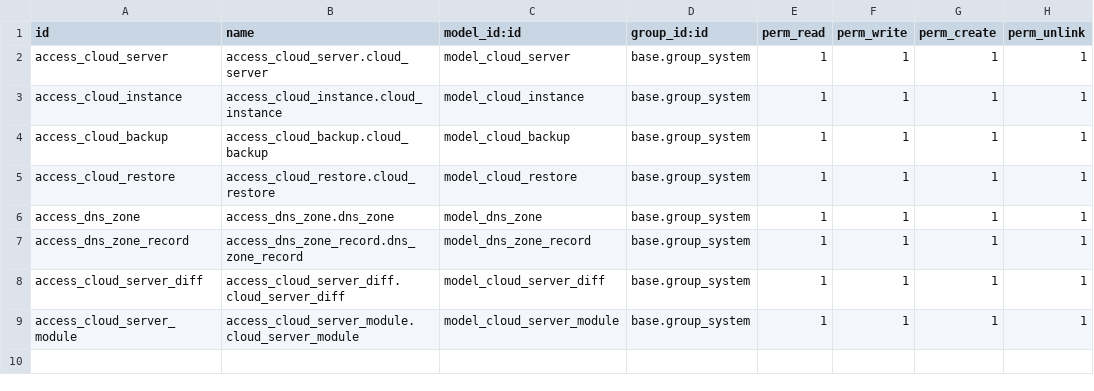
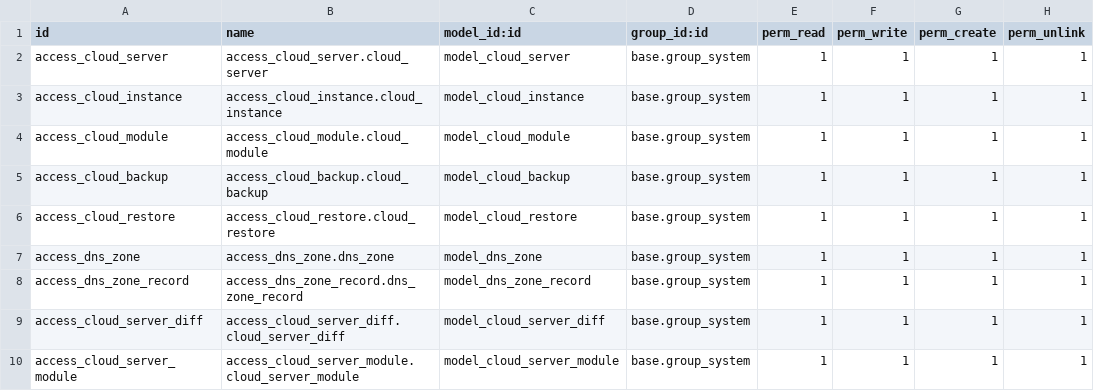
Before and after one commit to elmeriniemela/tabularium, a CSV file: cloud_manager/security/ir.model.access.csv, drawn as a sheet; the diff names each change by its address in the sheet, - before the commit and + after, or states it on an @@ line.

Commit message:
Add modules

```diff
--- a/cloud_manager/security/ir.model.access.csv
+++ b/cloud_manager/security/ir.model.access.csv
+row 4: access_cloud_module | access_cloud_module.cloud_module | model_cloud_module | base.group_system | 1 | 1 | 1 | 1
```
Also changed, not shown: 7 other files.
